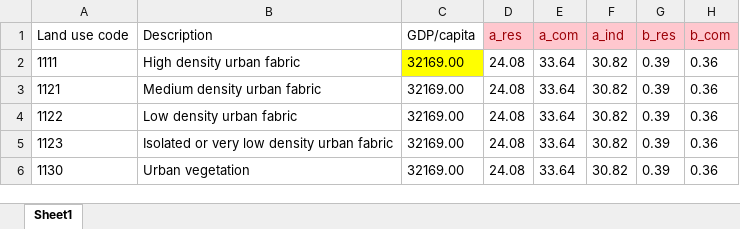
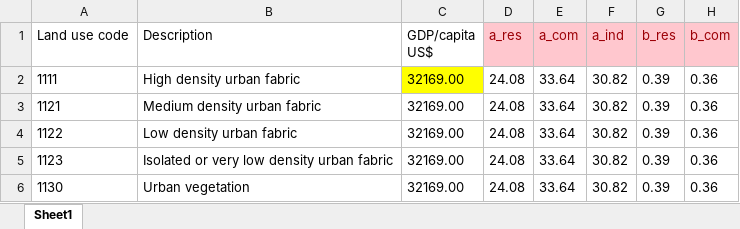
Before and after one commit to CLIMAAX/STORMS, an Excel workbook: 01_windstorm/LUISA_damage_info_curves.xlsx, sheet Sheet1, drawn as a sheet; only a part is shown; values as stored, in another font and other column widths than the file's, no borders; the diff names each change by its address in the sheet, - before the commit and + after, or states it on an @@ line.

Commit message:
Add unit to GDP cell

```diff
--- a/01_windstorm/LUISA_damage_info_curves.xlsx (sheet Sheet1)
+++ b/01_windstorm/LUISA_damage_info_curves.xlsx (sheet Sheet1)
-C1: GDP/capita
+C1: GDP/capita US$
```
